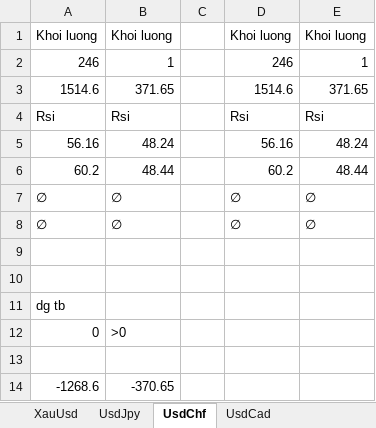
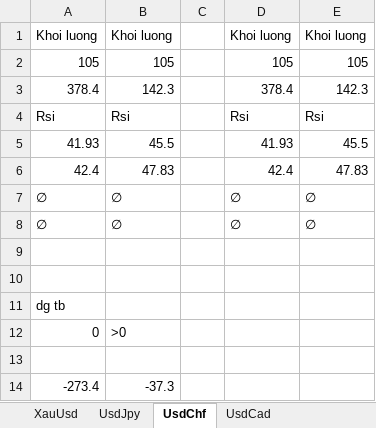
Before and after one commit to Phivo97/Automatic, an Excel workbook: All data.xlsx, sheet UsdChf, drawn as a sheet; values as stored, in another font and other column widths than the file's, no borders; removed rows and columns are numbered as before the commit, all else as after; the diff names each change by its address in the sheet, - before the commit and + after, or states it on an @@ line.

```diff
--- a/All data.xlsx (sheet UsdChf)
+++ b/All data.xlsx (sheet UsdChf)
-row 2: 246 | 1 |  | 246 | 1
-row 3: 1514.6 | 371.65 |  | 1514.6 | 371.65
+row 2: 105 | 105 |  | 105 | 105
+row 3: 378.4 | 142.3 |  | 378.4 | 142.3
-row 5: 56.16 | 48.24 |  | 56.16 | 48.24
-row 6: 60.2 | 48.44 |  | 60.2 | 48.44
+row 5: 41.93 | 45.5 |  | 41.93 | 45.5
+row 6: 42.4 | 47.83 |  | 42.4 | 47.83
-row 14: -1268.6 | -370.65
+row 14: -273.4 | -37.3
```
Also changed, not shown: sheet UsdJpy, sheet UsdCad, sheet XauUsd, formulas that keep their value, 3 other files.
